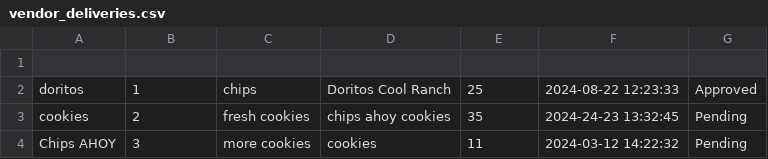
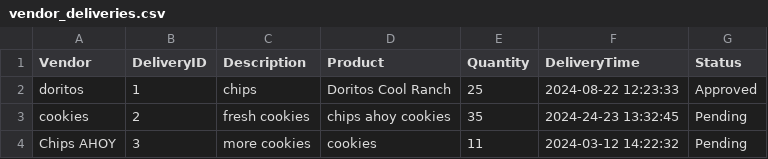
Before and after one commit to Architect22/COMS-362-Final-Project, a CSV file: vendor_deliveries.csv, drawn as a sheet; the diff names each change by its address in the sheet, - before the commit and + after, or states it on an @@ line.

Commit message:
update csv

```diff
--- a/vendor_deliveries.csv
+++ b/vendor_deliveries.csv
-row 1: (empty)
+row 1: Vendor | DeliveryID | Description | Product | Quantity | DeliveryTime | Status
```
